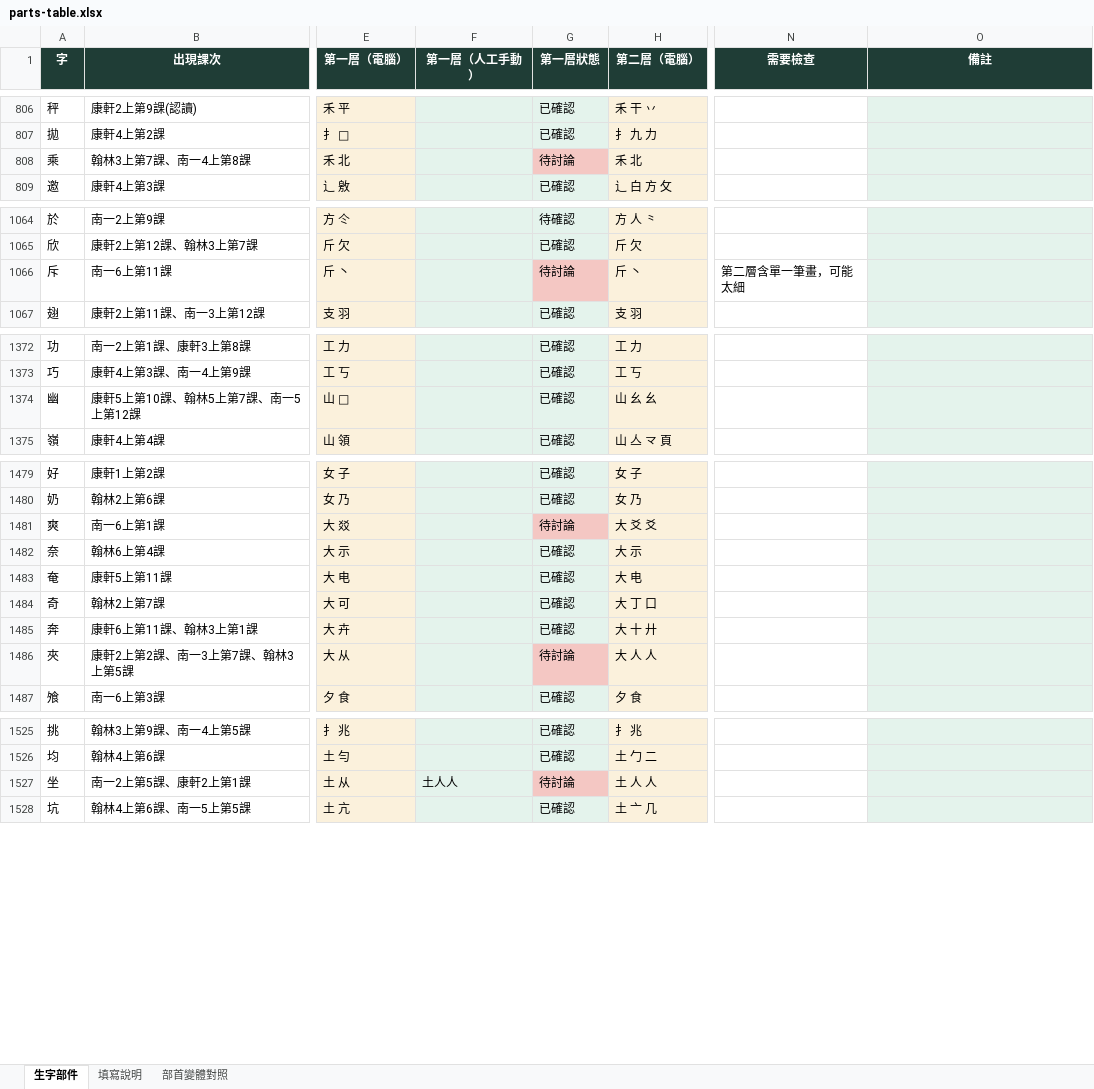
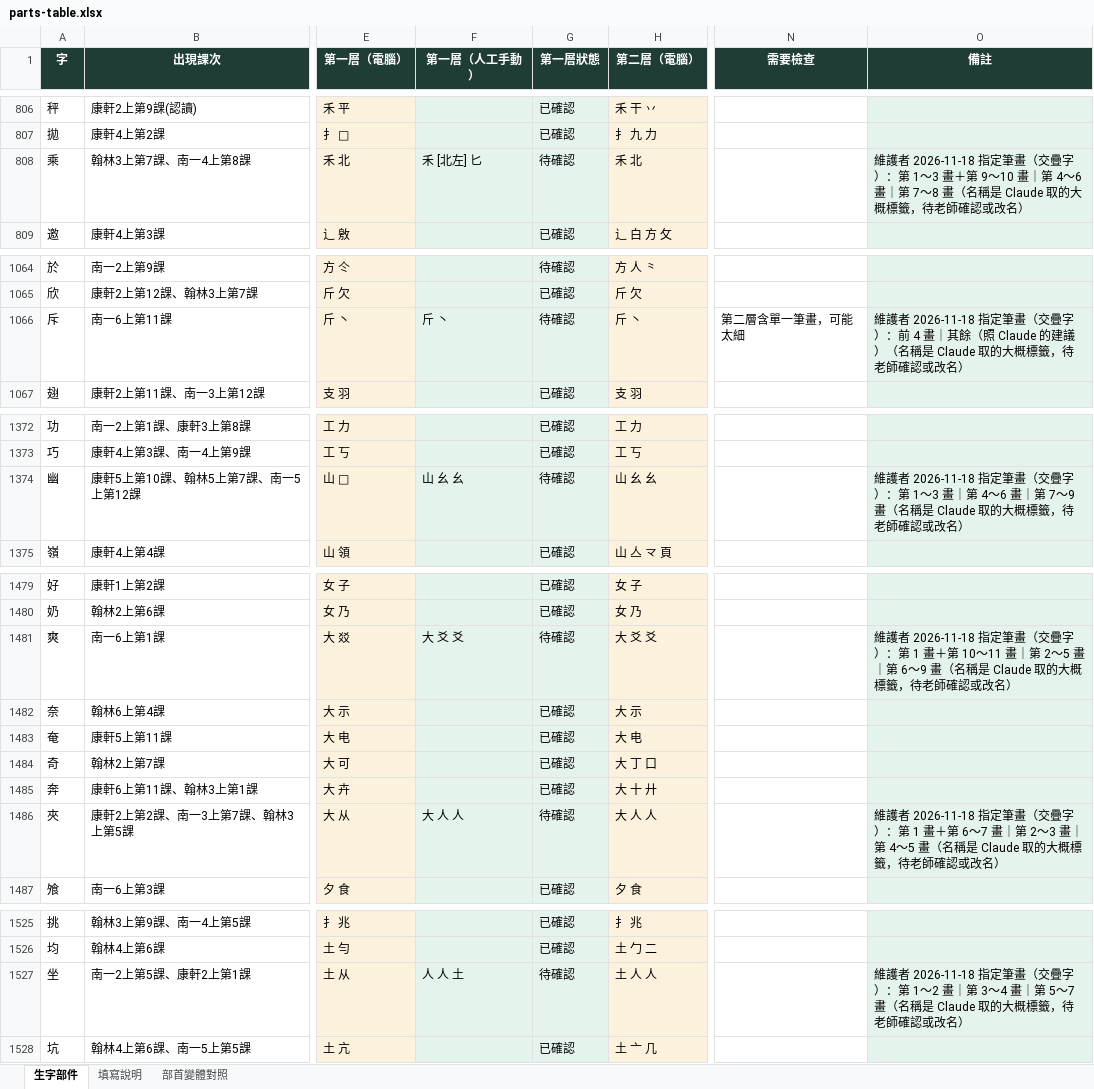
Before and after one commit to slddq237-eng/Educational-Assessment-system-for-6-12-students-with-special-needs, an Excel workbook: docs/materials/parts-table.xlsx, sheet 生字部件, drawn as a sheet; only a part is shown, gaps mark what is left out; values as stored, in another font and other column widths than the file's, no borders; the diff covers the shown part only; the diff names each change by its address in the sheet, - before the commit and + after, or states it on an @@ line.

```diff
--- a/docs/materials/parts-table.xlsx (sheet 生字部件)
+++ b/docs/materials/parts-table.xlsx (sheet 生字部件)
-F808 (第一層（人工手動）): (empty)
+F808 (第一層（人工手動）): 禾 [北左] 匕
-G808 (第一層狀態): 待討論
+G808 (第一層狀態): 待確認
-G808 fill: #F4C7C3
+G808 fill: #E4F3EC
-O808 (備註): (empty)
+O808 (備註): 維護者 2026-11-18 指定筆畫（交疊字）：第 1～3 畫＋第 9～10 畫｜第 4～6 畫｜第 7～8 畫（名稱是 Claude 取的大概標籤，待老師確認或改名）
-F1066 (第一層（人工手動）): (empty)
+F1066 (第一層（人工手動）): 斤 丶
-G1066 (第一層狀態): 待討論
+G1066 (第一層狀態): 待確認
-G1066 fill: #F4C7C3
+G1066 fill: #E4F3EC
-O1066 (備註): (empty)
+O1066 (備註): 維護者 2026-11-18 指定筆畫（交疊字）：前 4 畫｜其餘（照 Claude 的建議）（名稱是 Claude 取的大概標籤，待老師確認或改名）
-F1374 (第一層（人工手動）): (empty)
+F1374 (第一層（人工手動）): 山 幺 幺
-G1374 (第一層狀態): 已確認
+G1374 (第一層狀態): 待確認
-O1374 (備註): (empty)
+O1374 (備註): 維護者 2026-11-18 指定筆畫（交疊字）：第 1～3 畫｜第 4～6 畫｜第 7～9 畫（名稱是 Claude 取的大概標籤，待老師確認或改名）
-F1481 (第一層（人工手動）): (empty)
+F1481 (第一層（人工手動）): 大 爻 爻
-G1481 (第一層狀態): 待討論
+G1481 (第一層狀態): 待確認
-G1481 fill: #F4C7C3
+G1481 fill: #E4F3EC
-O1481 (備註): (empty)
+O1481 (備註): 維護者 2026-11-18 指定筆畫（交疊字）：第 1 畫＋第 10～11 畫｜第 2～5 畫｜第 6～9 畫（名稱是 Claude 取的大概標籤，待老師確認或改名）
-F1486 (第一層（人工手動）): (empty)
+F1486 (第一層（人工手動）): 大 人 人
-G1486 (第一層狀態): 待討論
+G1486 (第一層狀態): 待確認
-G1486 fill: #F4C7C3
+G1486 fill: #E4F3EC
-O1486 (備註): (empty)
+O1486 (備註): 維護者 2026-11-18 指定筆畫（交疊字）：第 1 畫＋第 6～7 畫｜第 2～3 畫｜第 4～5 畫（名稱是 Claude 取的大概標籤，待老師確認或改名）
-F1527 (第一層（人工手動）): 土人人
+F1527 (第一層（人工手動）): 人 人 土
-G1527 (第一層狀態): 待討論
+G1527 (第一層狀態): 待確認
-G1527 fill: #F4C7C3
+G1527 fill: #E4F3EC
-O1527 (備註): (empty)
+O1527 (備註): 維護者 2026-11-18 指定筆畫（交疊字）：第 1～2 畫｜第 3～4 畫｜第 5～7 畫（名稱是 Claude 取的大概標籤，待老師確認或改名）
```
Also changed, not shown: 16 edited cells elsewhere in this sheet, 14 other files.
